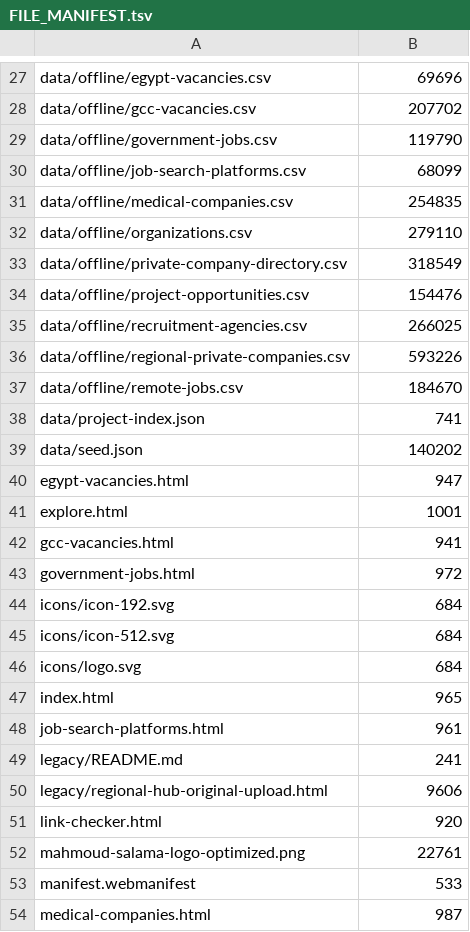
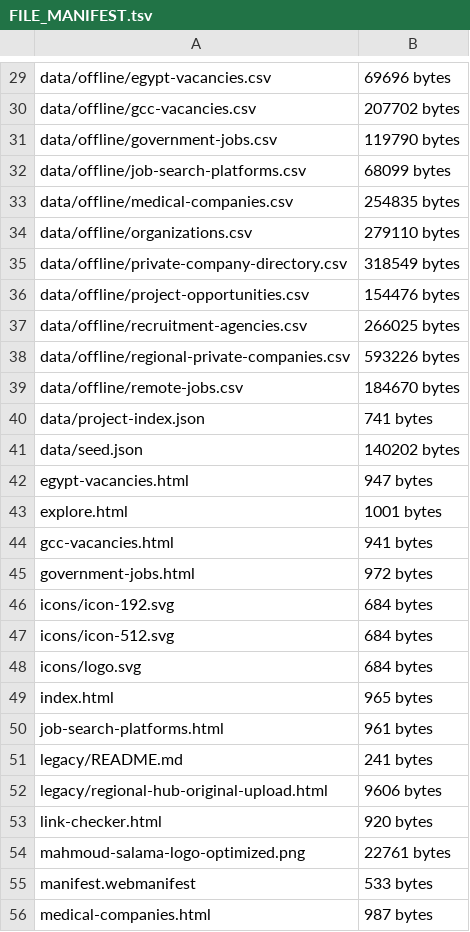
Before and after one commit to MahmoudSalamaaa/Mahmoud-Salama, a TSV file: organizations/FILE_MANIFEST.tsv, drawn as a sheet; only a part is shown, gaps mark what is left out; addresses are those after the commit; the diff covers the shown part only; the diff names each change by its address in the sheet, - before the commit and + after, or states it on an @@ line.

```diff
--- a/organizations/FILE_MANIFEST.tsv
+++ b/organizations/FILE_MANIFEST.tsv
-B29: 69696
+B29: 69696 bytes
-B30: 207702
+B30: 207702 bytes
-B31: 119790
+B31: 119790 bytes
-B32: 68099
+B32: 68099 bytes
-B33: 254835
+B33: 254835 bytes
-B34: 279110
+B34: 279110 bytes
-B35: 318549
+B35: 318549 bytes
-B36: 154476
+B36: 154476 bytes
-B37: 266025
+B37: 266025 bytes
-B38: 593226
+B38: 593226 bytes
-B39: 184670
+B39: 184670 bytes
-B40: 741
+B40: 741 bytes
-B41: 140202
+B41: 140202 bytes
-B42: 947
+B42: 947 bytes
-B43: 1001
+B43: 1001 bytes
-B44: 941
+B44: 941 bytes
-B45: 972
+B45: 972 bytes
-B46:B48: 684
+B46:B48: 684 bytes
-B49: 965
+B49: 965 bytes
-B50: 961
+B50: 961 bytes
-B51: 241
+B51: 241 bytes
-B52: 9606
+B52: 9606 bytes
-B53: 920
+B53: 920 bytes
-B54: 22761
+B54: 22761 bytes
-B55: 533
+B55: 533 bytes
-B56: 987
+B56: 987 bytes
```
Also changed, not shown: 3 added rows, 1 removed row and 56 edited cells elsewhere in this file, 13 other files.
